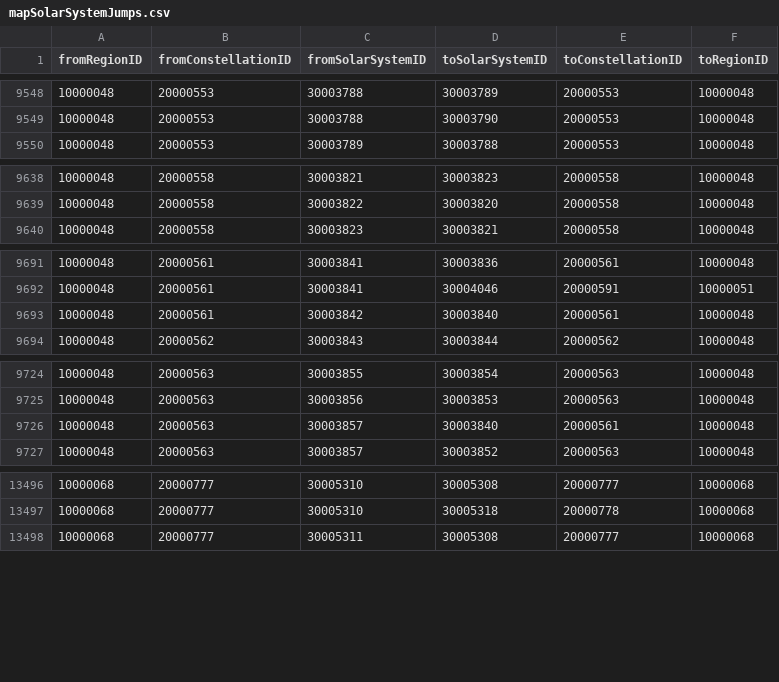
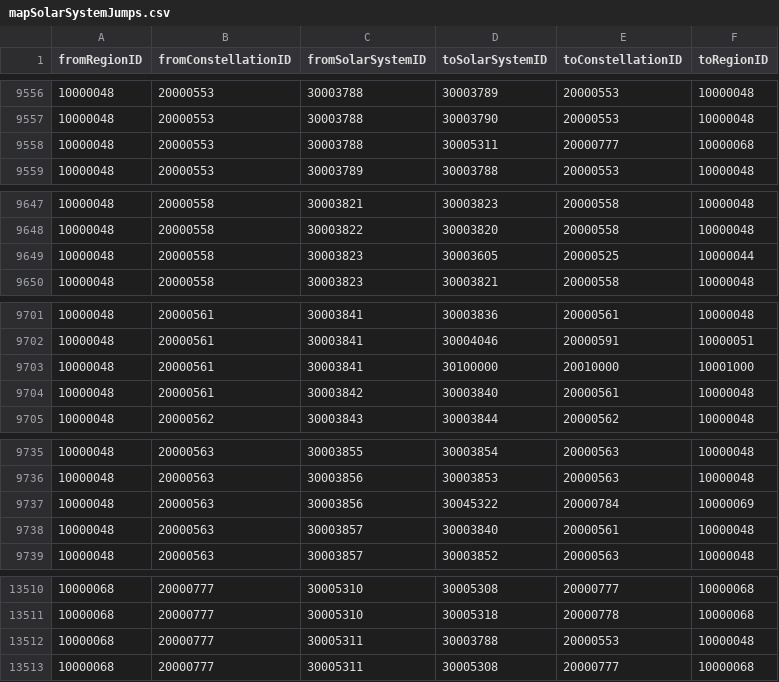
Before and after one commit to yuruichang/SMT-EVEData, a CSV file: data/mapSolarSystemJumps.csv, drawn as a sheet; only a part is shown, gaps mark what is left out; the diff covers the shown part only; the diff names each change by its address in the sheet, - before the commit and + after, or states it on an @@ line.

```diff
--- a/data/mapSolarSystemJumps.csv
+++ b/data/mapSolarSystemJumps.csv
+row 9558: 10000048 | 20000553 | 30003788 | 30005311 | 20000777 | 10000068
+row 9649: 10000048 | 20000558 | 30003823 | 30003605 | 20000525 | 10000044
+row 9703: 10000048 | 20000561 | 30003841 | 30100000 | 20010000 | 10001000
+row 9737: 10000048 | 20000563 | 30003856 | 30045322 | 20000784 | 10000069
+row 13512: 10000068 | 20000777 | 30005311 | 30003788 | 20000553 | 10000048
```
Also changed, not shown: 15 added rows elsewhere in this file, 3 other files.
